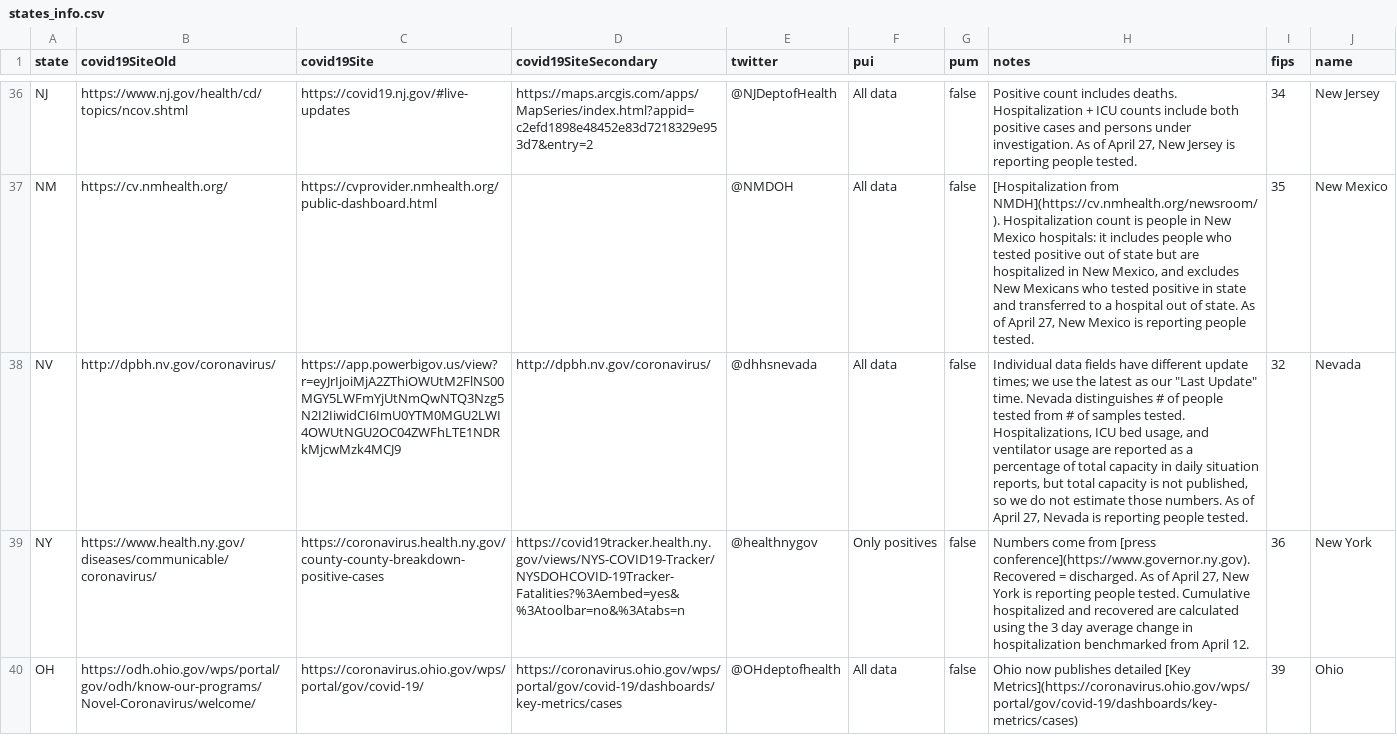
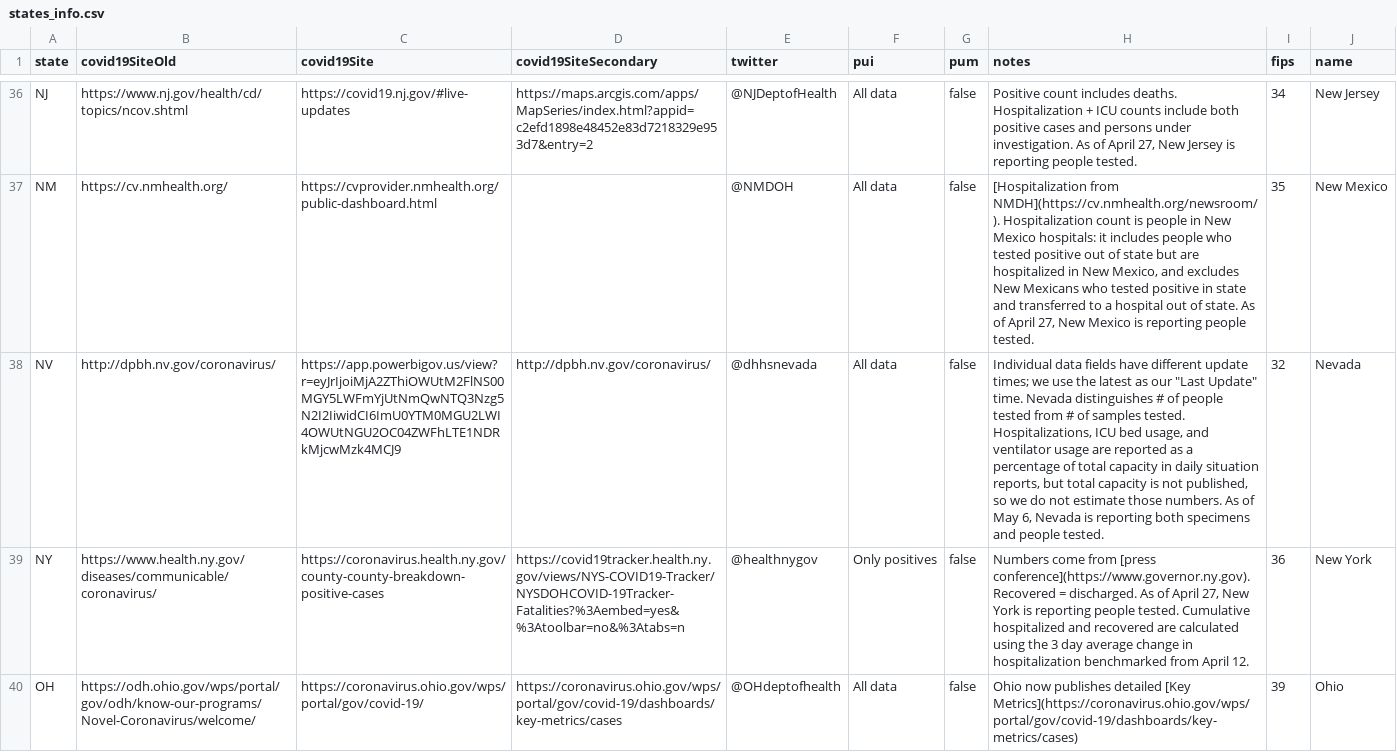
Before and after one commit to thoo/covid-tracking-data, a CSV file: data/states_info.csv, drawn as a sheet; only a part is shown, gaps mark what is left out; the diff names each change by its address in the sheet, - before the commit and + after, or states it on an @@ line.

```diff
--- a/data/states_info.csv
+++ b/data/states_info.csv
-H38 (notes): …As of April 27, Nevada is reporting people tested.
+H38 (notes): …As of May 6, Nevada is reporting both specimens and people tested.
```
